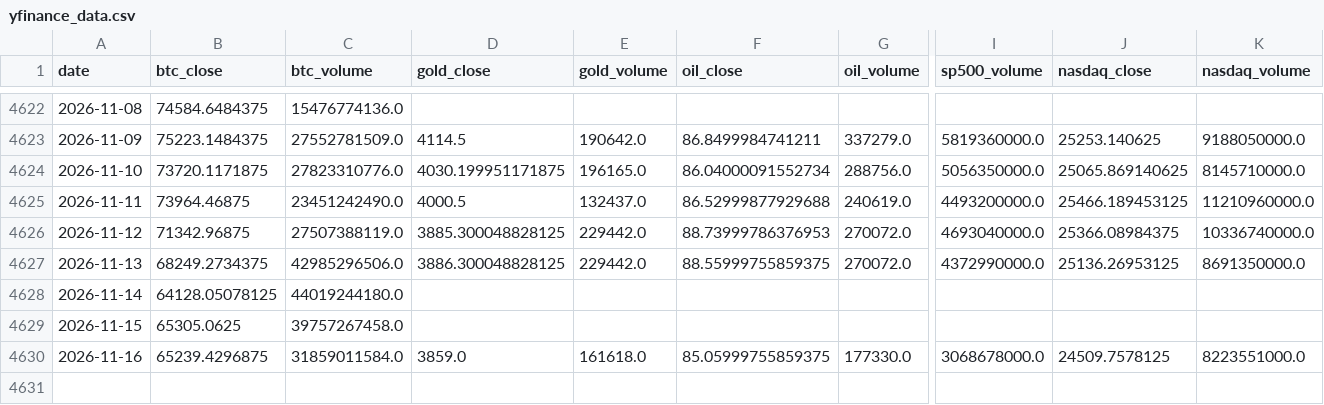
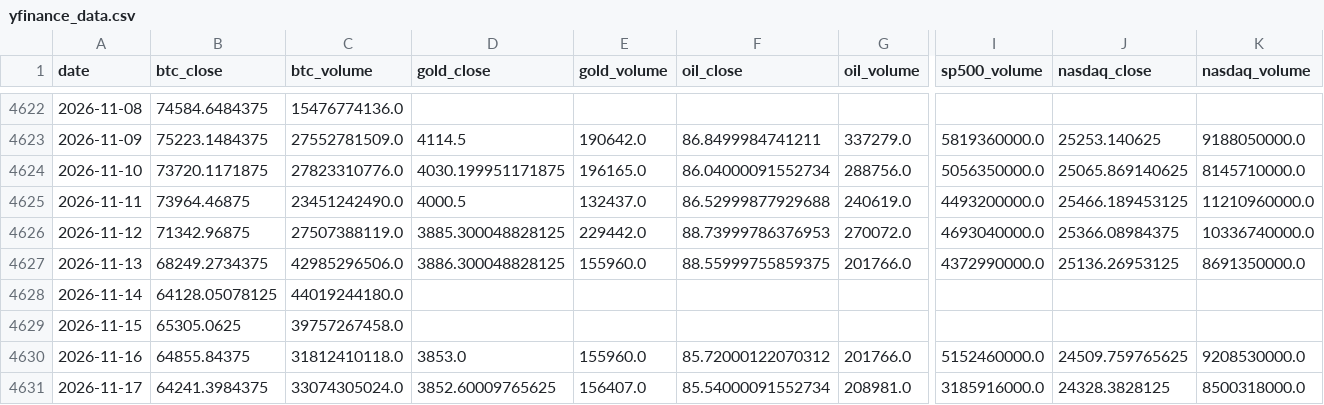
Before and after one commit to mooja4870-cyber/btc_forecast, a CSV file: data/raw/yfinance_data.csv, drawn as a sheet; only a part is shown, gaps mark what is left out; rows hold the shown columns only; the diff covers the shown part only; the diff names each change by its address in the sheet, - before the commit and + after, or states it on an @@ line.

```diff
--- a/data/raw/yfinance_data.csv
+++ b/data/raw/yfinance_data.csv
-E4627 (gold_volume): 229442.0
+E4627 (gold_volume): 155960.0
-G4627 (oil_volume): 270072.0
+G4627 (oil_volume): 201766.0
-B4630 (btc_close): 65239.4296875
+B4630 (btc_close): 64855.84375
-C4630 (btc_volume): 31859011584.0
+C4630 (btc_volume): 31812410118.0
-D4630 (gold_close): 3859.0
+D4630 (gold_close): 3853.0
-E4630 (gold_volume): 161618.0
+E4630 (gold_volume): 155960.0
-F4630 (oil_close): 85.05999755859375
+F4630 (oil_close): 85.72000122070312
-G4630 (oil_volume): 177330.0
+G4630 (oil_volume): 201766.0
-I4630 (sp500_volume): 3068678000.0
+I4630 (sp500_volume): 5152460000.0
-J4630 (nasdaq_close): 24509.7578125
+J4630 (nasdaq_close): 24509.759765625
-K4630 (nasdaq_volume): 8223551000.0
+K4630 (nasdaq_volume): 9208530000.0
+row 4631: 2026-11-17 | 64241.3984375 | 33074305024.0 | 3852.60009765625 | 156407.0 | 85.54000091552734 | 208981.0 | 3185916000.0 | 24328.3828125 | 8500318000.0
```
Also changed, not shown: 2 edited cells elsewhere in this file, 54 other files.
